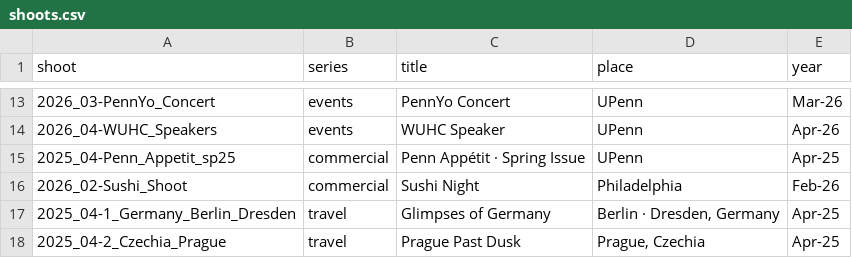
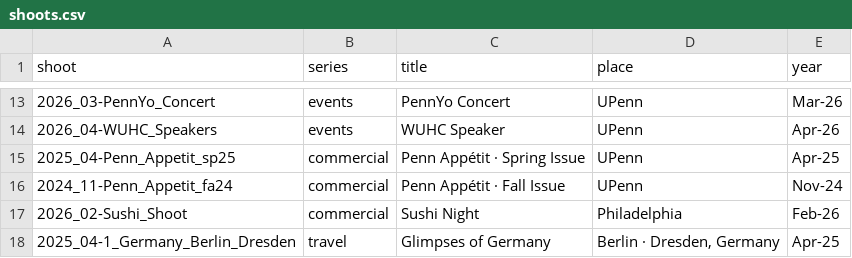
Before and after one commit to SFang-cmd/sean_website-2026, a CSV file: content/shoots.csv, drawn as a sheet; only a part is shown, gaps mark what is left out; the shorter side is filled out with more unchanged rows.

```diff
--- a/content/shoots.csv
+++ b/content/shoots.csv
@@ -15,2 +15,3 @@ shoot,series,title,place,year
 2025_04-Penn_Appetit_sp25,commercial,Penn Appétit · Spring Issue,UPenn,Apr-25
+2024_11-Penn_Appetit_fa24,commercial,Penn Appétit · Fall Issue,UPenn,Nov-24
 2026_02-Sushi_Shoot,commercial,Sushi Night,Philadelphia,Feb-26
```
Also changed, not shown: 32 other files.
